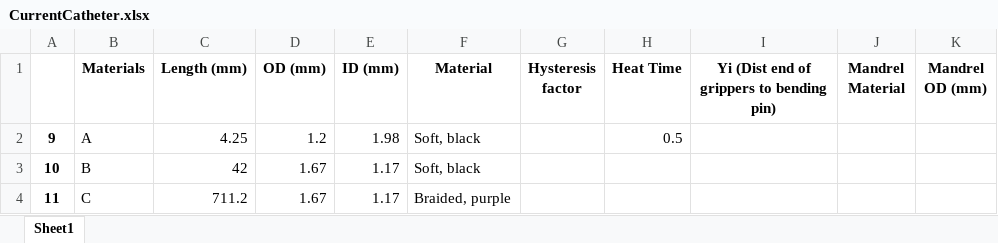
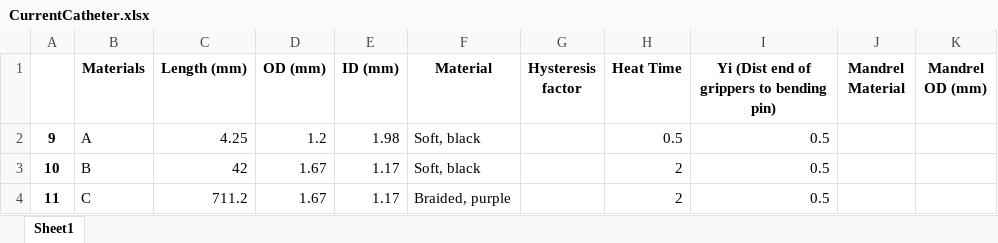
Before and after one commit to cumed/grip, an Excel workbook: CurrentCatheter.xlsx, sheet Sheet1, drawn as a sheet; values as stored, in another font and other column widths than the file's, no borders; the diff names each change by its address in the sheet, - before the commit and + after, or states it on an @@ line.

```diff
--- a/CurrentCatheter.xlsx (sheet Sheet1)
+++ b/CurrentCatheter.xlsx (sheet Sheet1)
-I2:I4: (empty)
+I2:I4: 0.5
-H3:H4 (Heat Time): (empty)
+H3:H4 (Heat Time): 2
```
Also changed, not shown: Catheter properties.xlsx.
